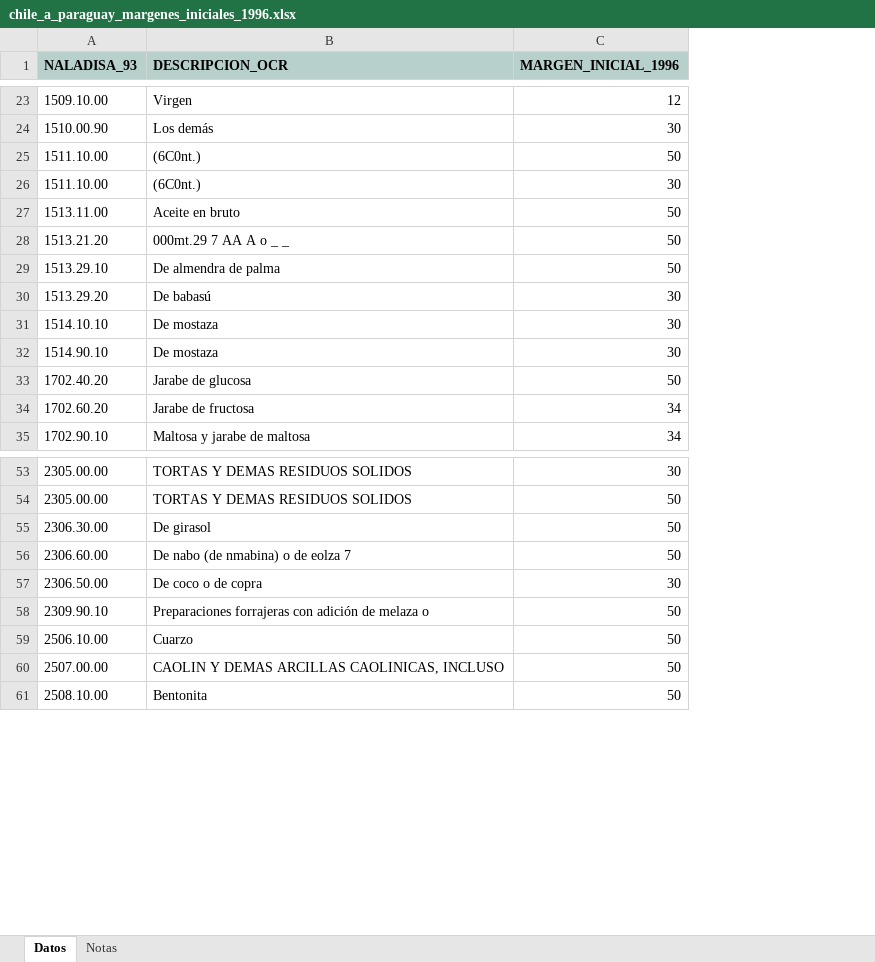
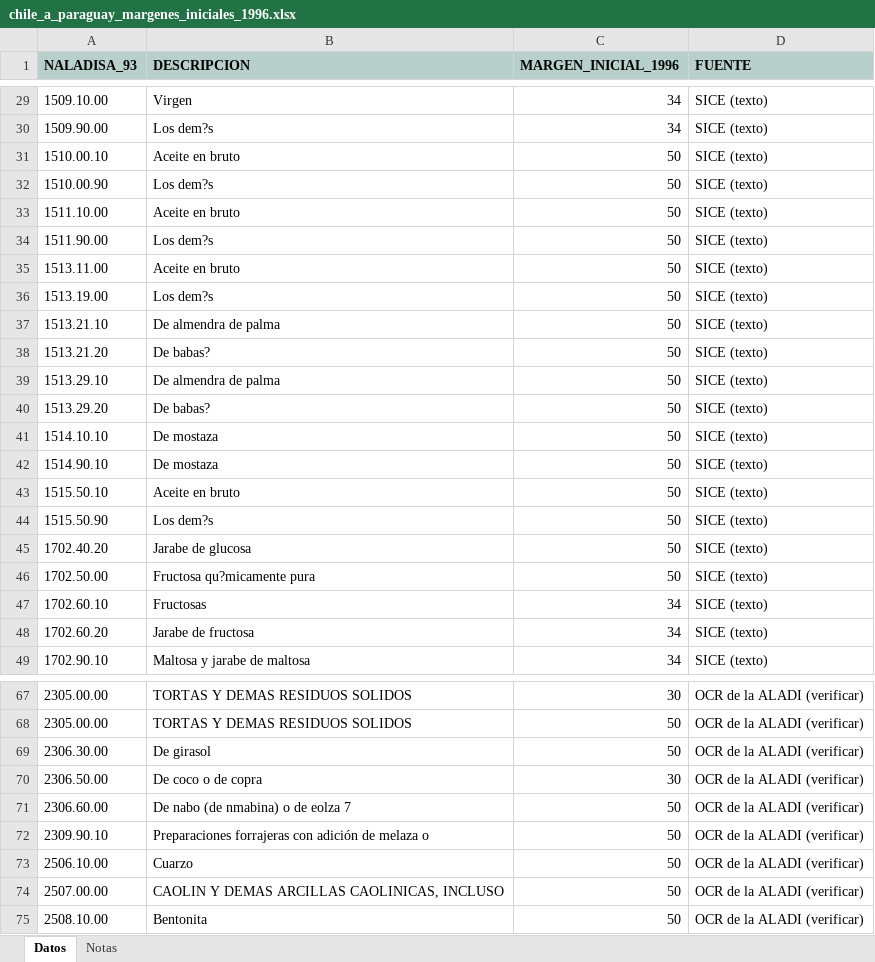
Before and after one commit to silvia-mov/textos-acuerdos-paraguay, an Excel workbook: docs/ace35/tablas/chile_a_paraguay_margenes_iniciales_1996.xlsx, sheet Datos, drawn as a sheet; only a part is shown, gaps mark what is left out; values as stored, in another font and other column widths than the file's, no borders; removed rows and columns are numbered as before the commit, all else as after; the diff covers the shown part only; the diff names each change by its address in the sheet, - before the commit and + after, or states it on an @@ line.

Commit message:
ACE 35: textos del SICE (Anexos 4, 12 y 15, notas de Paraguay), Anexo 10 verificado hasta la partida 1702 y Lista de Adecuación de Paraguay

```diff
--- a/docs/ace35/tablas/chile_a_paraguay_margenes_iniciales_1996.xlsx (sheet Datos)
+++ b/docs/ace35/tablas/chile_a_paraguay_margenes_iniciales_1996.xlsx (sheet Datos)
+column D (FUENTE), row 29: SICE (texto); rows 32-33: SICE (texto) | SICE (texto); row 35: SICE (texto); rows 38-42: all SICE (texto); row 45: SICE (texto); rows 48-49: SICE (texto) | SICE (texto); rows 67-69: all OCR de la ALADI (verificar); rows 71-75: all OCR de la ALADI (verificar)
-B1: DESCRIPCION_OCR
+B1: DESCRIPCION
-C29 (MARGEN_INICIAL_1996): 12
+C29 (MARGEN_INICIAL_1996): 34
+row 30: 1509.90.00 | Los dem?s | 34 | SICE (texto)
+row 31: 1510.00.10 | Aceite en bruto | 50 | SICE (texto)
-B32 (DESCRIPCION): Los demás
+B32 (DESCRIPCION): Los dem?s
-C32 (MARGEN_INICIAL_1996): 30
+C32 (MARGEN_INICIAL_1996): 50
-B33 (DESCRIPCION): (6C0nt.)
+B33 (DESCRIPCION): Aceite en bruto
-row 26: 1511.10.00 | (6C0nt.) | 30
+row 34: 1511.90.00 | Los dem?s | 50 | SICE (texto)
+row 36: 1513.19.00 | Los dem?s | 50 | SICE (texto)
+row 37: 1513.21.10 | De almendra de palma | 50 | SICE (texto)
-B38 (DESCRIPCION): 000mt.29 7 AA A o _ _
+B38 (DESCRIPCION): De babas?
-B40 (DESCRIPCION): De babasú
+B40 (DESCRIPCION): De babas?
-C40:C42 (MARGEN_INICIAL_1996): 30
+C40:C42 (MARGEN_INICIAL_1996): 50
+row 43: 1515.50.10 | Aceite en bruto | 50 | SICE (texto)
+row 44: 1515.50.90 | Los dem?s | 50 | SICE (texto)
+row 46: 1702.50.00 | Fructosa qu?micamente pura | 50 | SICE (texto)
+row 47: 1702.60.10 | Fructosas | 34 | SICE (texto)
@@ row 57 moved to row 70: 2306.50.00 @@
```
Also changed, not shown: 6 added rows, 12 moved rows and 14 edited cells elsewhere in this sheet, docs/ace35/catalogo.xlsx, 27 other files.
